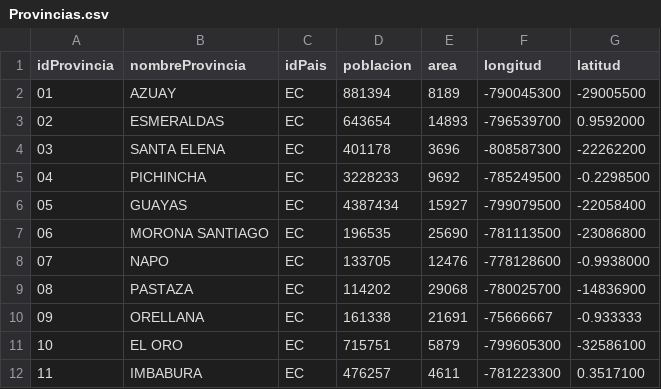
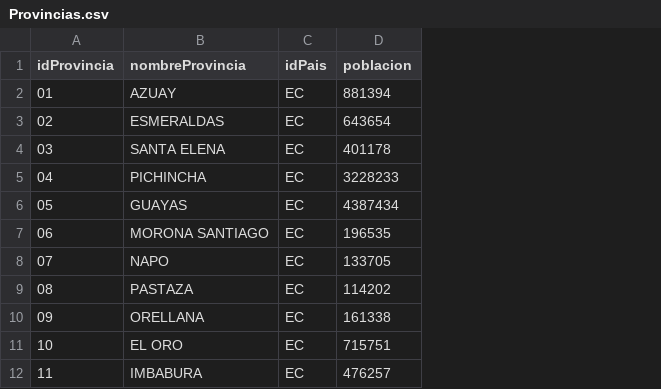
Before and after one commit to Chavic12/ProyectoIntegrador1.2, a CSV file: BasedeDatos/DatosFinales/Provincias.csv, drawn as a sheet; only a part is shown; the diff names each change by its address in the sheet, - before the commit and + after, or states it on an @@ line.

```diff
--- a/BasedeDatos/DatosFinales/Provincias.csv
+++ b/BasedeDatos/DatosFinales/Provincias.csv
-column E (area), rows 2-12: 8189 | 14893 | 3696 | 9692 | 15927 | 25690 | 12476 | 29068 | 21691 | 5879 | 4611
-column F (longitud), rows 2-12: -790045300 | -796539700 | -808587300 | -785249500 | -799079500 | -781113500 | -778128600 | -780025700 | -75666667 | -799605300 | -781223300
-column G (latitud), rows 2-12: -29005500 | 0.9592000 | -22262200 | -0.2298500 | -22058400 | -23086800 | -0.9938000 | -14836900 | -0.933333 | -32586100 | 0.3517100
```
Also changed, not shown: BasedeDatos/DatosFinales/Parroquias.csv, 2 other files.
